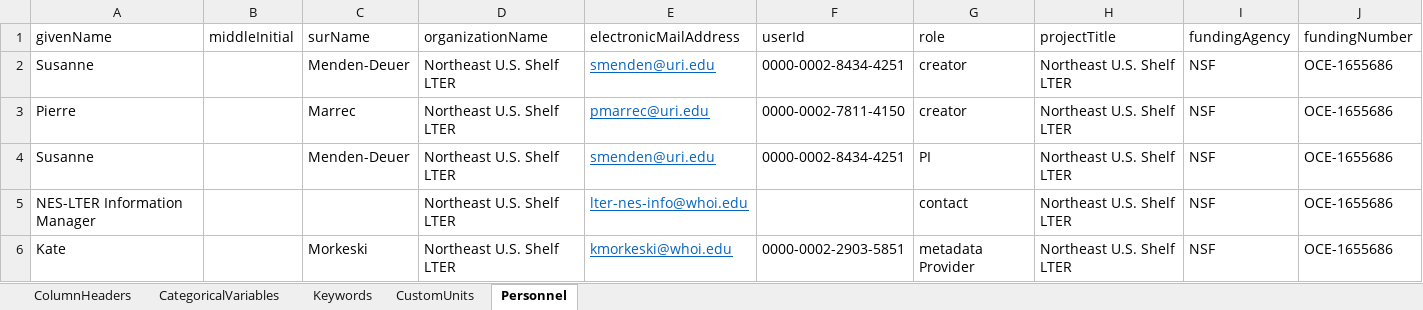
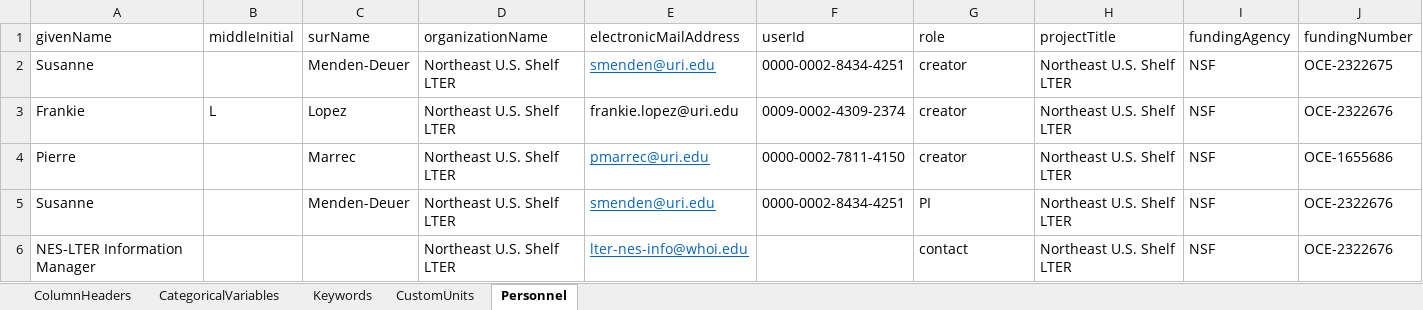
Before and after one commit to WHOIGit/nes-lter-growth-grazing-chl, an Excel workbook: nes-lter-growth-grazing-chl-info.xlsx, sheet Personnel, drawn as a sheet; values as stored, in another font and other column widths than the file's, no borders; removed rows and columns are numbered as before the commit, all else as after; the diff names each change by its address in the sheet, - before the commit and + after, or states it on an @@ line.

```diff
--- a/nes-lter-growth-grazing-chl-info.xlsx (sheet Personnel)
+++ b/nes-lter-growth-grazing-chl-info.xlsx (sheet Personnel)
-J2 (fundingNumber): OCE-1655686
+J2 (fundingNumber): OCE-2322675
+row 3: Frankie | L | Lopez | Northeast U.S. Shelf LTER | frankie.lopez@uri.edu | 0009-0002-4309-2374 | creator | Northeast U.S. Shelf LTER | NSF | OCE-2322676
-J5:J6 (fundingNumber): OCE-1655686
+J5:J6 (fundingNumber): OCE-2322676
-row 6: Kate |  | Morkeski | Northeast U.S. Shelf LTER | kmorkeski@whoi.edu | 0000-0002-2903-5851 | metadata Provider | Northeast U.S. Shelf LTER | NSF | OCE-1655686
```
Also changed, not shown: sheet ColumnHeaders, 8 other files.
